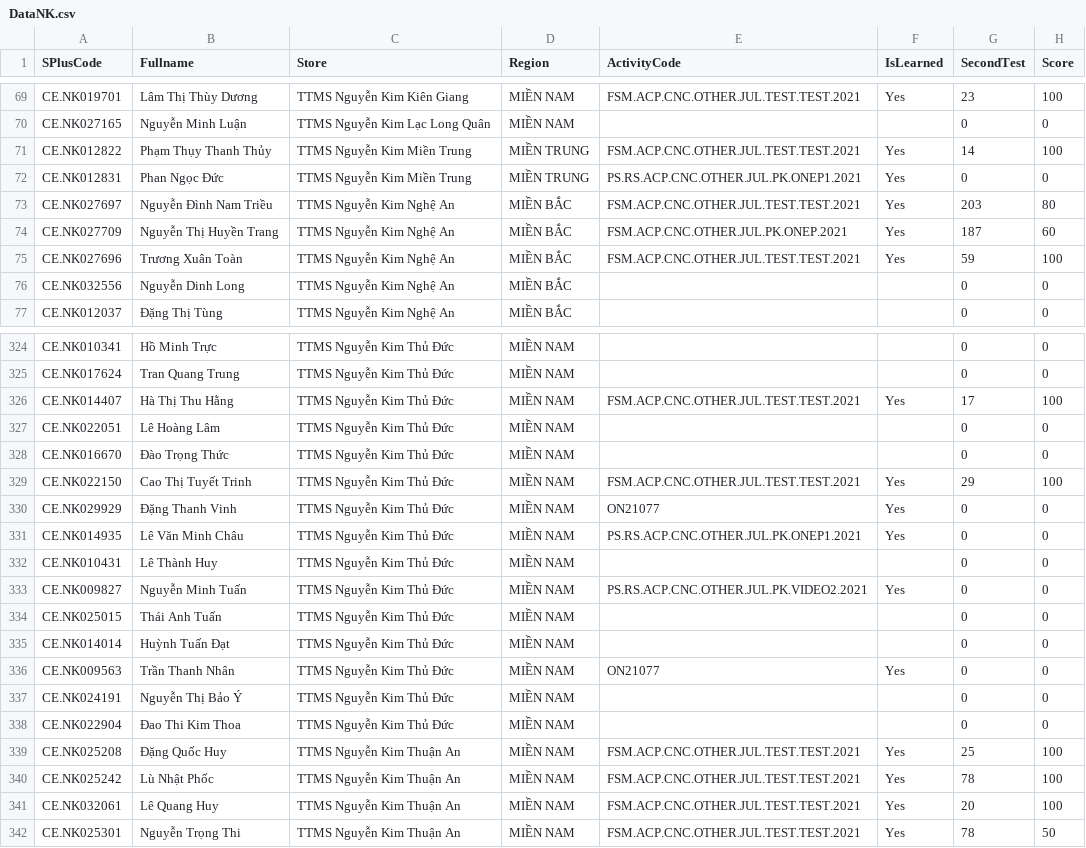
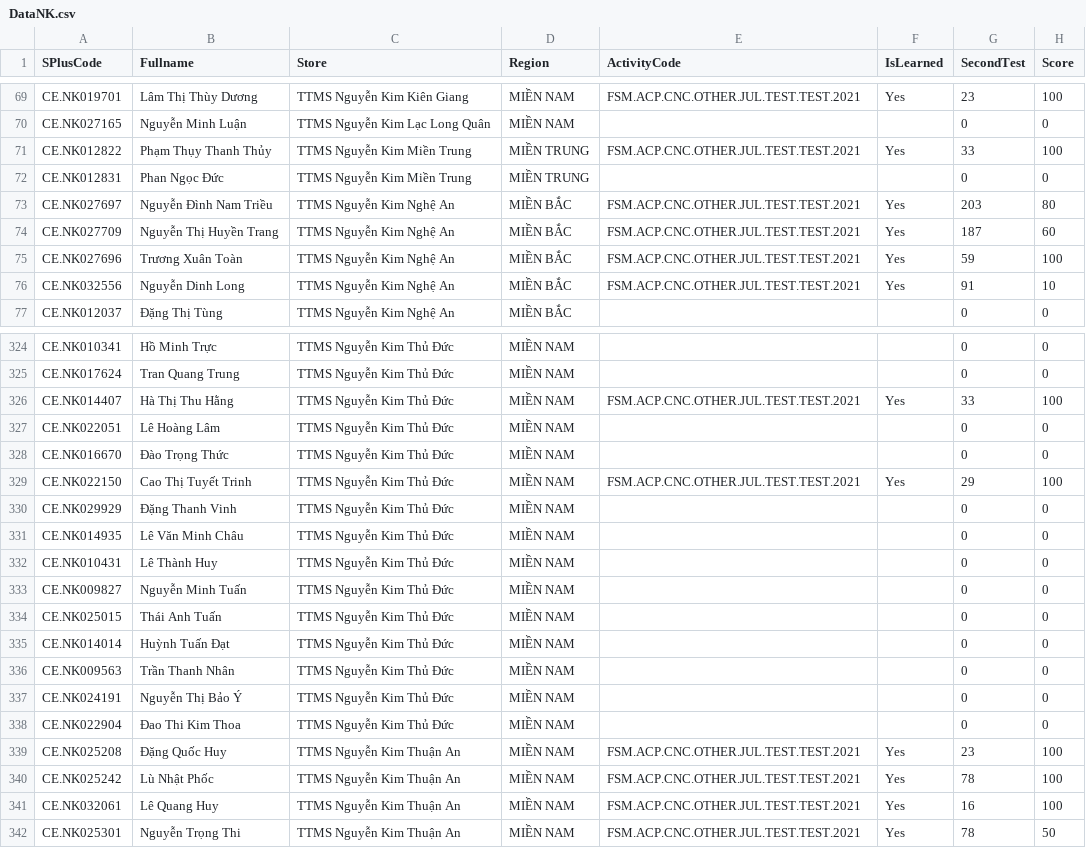
Before and after one commit to trainerminhtran/reportSPlus, a CSV file: Splusreport/Uploads/DataNK.csv, drawn as a sheet; only a part is shown, gaps mark what is left out; the diff covers the shown part only.

```diff
--- a/Splusreport/Uploads/DataNK.csv
+++ b/Splusreport/Uploads/DataNK.csv
@@ -70,8 +70,8 @@ CE.NK019701,Lâm Thị Thùy Dương,TTMS Nguyễn Kim Kiên Giang,MIỀN NAM,FS
 CE.NK027165,Nguyễn Minh Luận,TTMS Nguyễn Kim Lạc Long Quân,MIỀN NAM,,,0,0
-CE.NK012822,Phạm Thụy Thanh Thủy,TTMS Nguyễn Kim Miền Trung,MIỀN TRUNG,FSM.ACP.CNC.OTHER.JUL.TEST.TEST.2021,Yes,14,100
-CE.NK012831,Phan Ngọc Đức,TTMS Nguyễn Kim Miền Trung,MIỀN TRUNG,PS.RS.ACP.CNC.OTHER.JUL.PK.ONEP1.2021,Yes,0,0
+CE.NK012822,Phạm Thụy Thanh Thủy,TTMS Nguyễn Kim Miền Trung,MIỀN TRUNG,FSM.ACP.CNC.OTHER.JUL.TEST.TEST.2021,Yes,33,100
+CE.NK012831,Phan Ngọc Đức,TTMS Nguyễn Kim Miền Trung,MIỀN TRUNG,,,0,0
 CE.NK027697,Nguyễn Đình Nam Triều,TTMS Nguyễn Kim Nghệ An,MIỀN BẮC,FSM.ACP.CNC.OTHER.JUL.TEST.TEST.2021,Yes,203,80
-CE.NK027709,Nguyễn Thị Huyền Trang,TTMS Nguyễn Kim Nghệ An,MIỀN BẮC,FSM.ACP.CNC.OTHER.JUL.PK.ONEP.2021,Yes,187,60
+CE.NK027709,Nguyễn Thị Huyền Trang,TTMS Nguyễn Kim Nghệ An,MIỀN BẮC,FSM.ACP.CNC.OTHER.JUL.TEST.TEST.2021,Yes,187,60
 CE.NK027696,Trương Xuân Toàn,TTMS Nguyễn Kim Nghệ An,MIỀN BẮC,FSM.ACP.CNC.OTHER.JUL.TEST.TEST.2021,Yes,59,100
-CE.NK032556,Nguyễn Dinh Long,TTMS Nguyễn Kim Nghệ An,MIỀN BẮC,,,0,0
+CE.NK032556,Nguyễn Dinh Long,TTMS Nguyễn Kim Nghệ An,MIỀN BẮC,FSM.ACP.CNC.OTHER.JUL.TEST.TEST.2021,Yes,91,10
 CE.NK012037,Đặng Thị Tùng,TTMS Nguyễn Kim Nghệ An,MIỀN BẮC,,,0,0
@@ -325,3 +325,3 @@ CE.NK010341,Hồ Minh Trực,TTMS Nguyễn Kim Thủ Đức,MIỀN NAM,,,0,0
 CE.NK017624,Tran Quang Trung,TTMS Nguyễn Kim Thủ Đức,MIỀN NAM,,,0,0
-CE.NK014407,Hà Thị Thu Hằng,TTMS Nguyễn Kim Thủ Đức,MIỀN NAM,FSM.ACP.CNC.OTHER.JUL.TEST.TEST.2021,Yes,17,100
+CE.NK014407,Hà Thị Thu Hằng,TTMS Nguyễn Kim Thủ Đức,MIỀN NAM,FSM.ACP.CNC.OTHER.JUL.TEST.TEST.2021,Yes,33,100
 CE.NK022051,Lê Hoàng Lâm,TTMS Nguyễn Kim Thủ Đức,MIỀN NAM,,,0,0
@@ -329,14 +329,14 @@ CE.NK016670,Đào Trọng Thức,TTMS Nguyễn Kim Thủ Đức,MIỀN NAM,,,0,0
 CE.NK022150,Cao Thị Tuyết Trinh,TTMS Nguyễn Kim Thủ Đức,MIỀN NAM,FSM.ACP.CNC.OTHER.JUL.TEST.TEST.2021,Yes,29,100
-CE.NK029929,Đặng Thanh Vinh,TTMS Nguyễn Kim Thủ Đức,MIỀN NAM,ON21077,Yes,0,0
-CE.NK014935,Lê Văn Minh Châu,TTMS Nguyễn Kim Thủ Đức,MIỀN NAM,PS.RS.ACP.CNC.OTHER.JUL.PK.ONEP1.2021,Yes,0,0
+CE.NK029929,Đặng Thanh Vinh,TTMS Nguyễn Kim Thủ Đức,MIỀN NAM,,,0,0
+CE.NK014935,Lê Văn Minh Châu,TTMS Nguyễn Kim Thủ Đức,MIỀN NAM,,,0,0
 CE.NK010431,Lê Thành Huy,TTMS Nguyễn Kim Thủ Đức,MIỀN NAM,,,0,0
-CE.NK009827,Nguyễn Minh Tuấn,TTMS Nguyễn Kim Thủ Đức,MIỀN NAM,PS.RS.ACP.CNC.OTHER.JUL.PK.VIDEO2.2021,Yes,0,0
+CE.NK009827,Nguyễn Minh Tuấn,TTMS Nguyễn Kim Thủ Đức,MIỀN NAM,,,0,0
 CE.NK025015,Thái Anh Tuấn,TTMS Nguyễn Kim Thủ Đức,MIỀN NAM,,,0,0
 CE.NK014014,Huỳnh Tuấn Đạt,TTMS Nguyễn Kim Thủ Đức,MIỀN NAM,,,0,0
-CE.NK009563,Trần Thanh Nhân,TTMS Nguyễn Kim Thủ Đức,MIỀN NAM,ON21077,Yes,0,0
+CE.NK009563,Trần Thanh Nhân,TTMS Nguyễn Kim Thủ Đức,MIỀN NAM,,,0,0
 CE.NK024191,Nguyễn Thị Bảo Ý,TTMS Nguyễn Kim Thủ Đức,MIỀN NAM,,,0,0
 CE.NK022904,Đao Thi Kim Thoa,TTMS Nguyễn Kim Thủ Đức,MIỀN NAM,,,0,0
-CE.NK025208,Đặng Quốc Huy,TTMS Nguyễn Kim Thuận An,MIỀN NAM,FSM.ACP.CNC.OTHER.JUL.TEST.TEST.2021,Yes,25,100
+CE.NK025208,Đặng Quốc Huy,TTMS Nguyễn Kim Thuận An,MIỀN NAM,FSM.ACP.CNC.OTHER.JUL.TEST.TEST.2021,Yes,23,100
 CE.NK025242,Lù Nhật Phốc,TTMS Nguyễn Kim Thuận An,MIỀN NAM,FSM.ACP.CNC.OTHER.JUL.TEST.TEST.2021,Yes,78,100
-CE.NK032061,Lê Quang Huy,TTMS Nguyễn Kim Thuận An,MIỀN NAM,FSM.ACP.CNC.OTHER.JUL.TEST.TEST.2021,Yes,20,100
+CE.NK032061,Lê Quang Huy,TTMS Nguyễn Kim Thuận An,MIỀN NAM,FSM.ACP.CNC.OTHER.JUL.TEST.TEST.2021,Yes,16,100
 CE.NK025301,Nguyễn Trọng Thi,TTMS Nguyễn Kim Thuận An,MIỀN NAM,FSM.ACP.CNC.OTHER.JUL.TEST.TEST.2021,Yes,78,50
```
Also changed, not shown: 149 edited cells elsewhere in this file, 9 other files.
